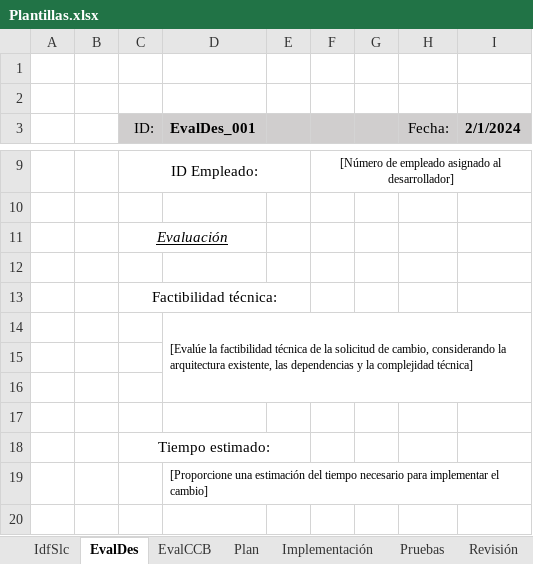
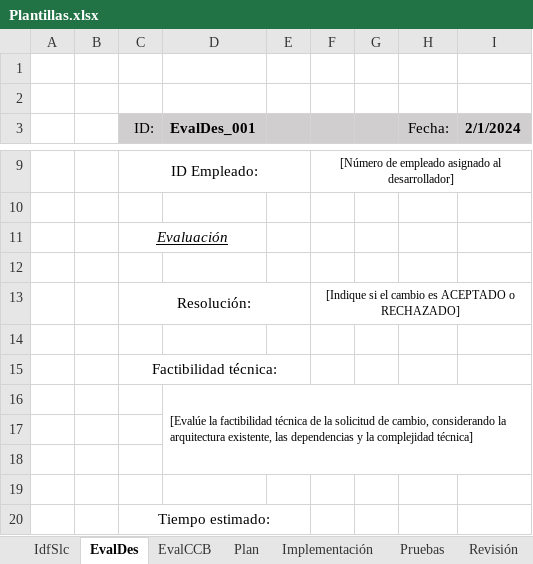
Before and after one commit to Skioh/Git_Guillermo_ControlCambios, an Excel workbook: Procesos/ControlDeCambios/Plantillas.xlsx, sheet EvalDes, drawn as a sheet; only a part is shown, gaps mark what is left out; the shorter side is filled out with more unchanged rows; values as stored, in another font and other column widths than the file's, no borders; the diff names each change by its address in the sheet, - before the commit and + after, or states it on an @@ line.

```diff
--- a/Procesos/ControlDeCambios/Plantillas.xlsx (sheet EvalDes)
+++ b/Procesos/ControlDeCambios/Plantillas.xlsx (sheet EvalDes)
+row 13:  |  | Resolución: |  |  | [Indique si el cambio es ACEPTADO o RECHAZADO]
+row 14: (empty)
```
Also changed, not shown: sheet Plan, 3 other files.
